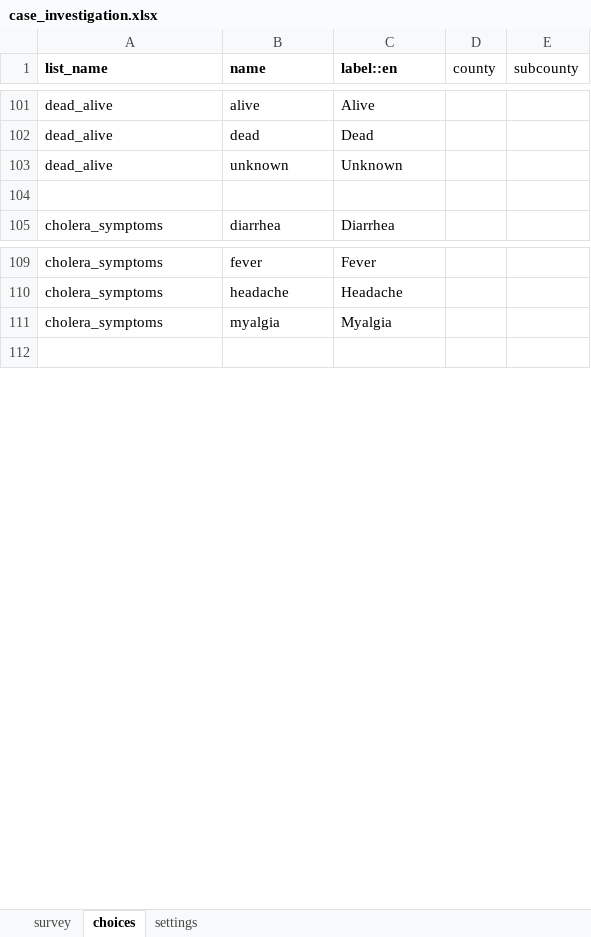
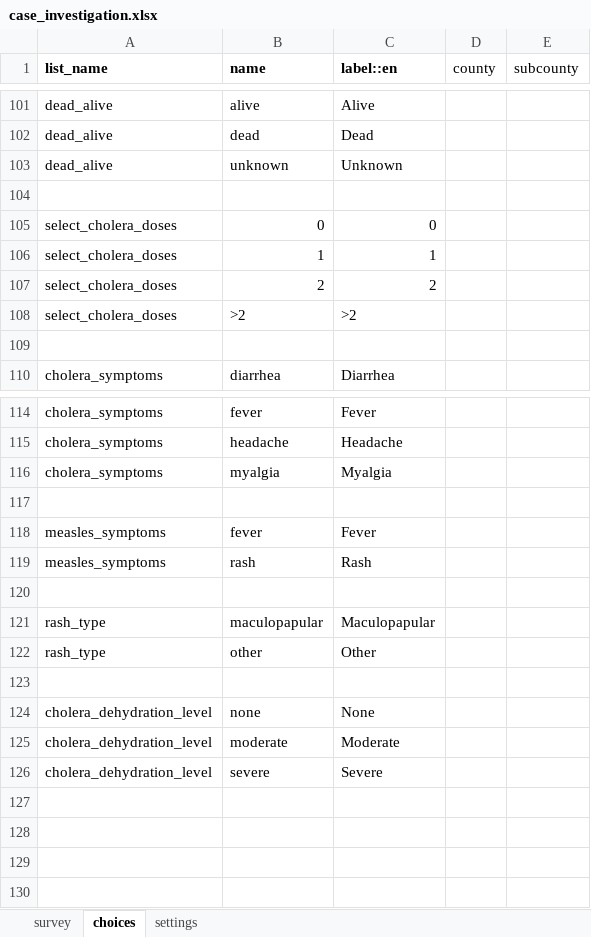
Before and after one commit to gmm2204/dmi-adam, an Excel workbook: config/forms/app/case_investigation.xlsx, sheet choices, drawn as a sheet; only a part is shown, gaps mark what is left out; values as stored, in another font and other column widths than the file's, no borders; the diff names each change by its address in the sheet, - before the commit and + after, or states it on an @@ line.

```diff
--- a/config/forms/app/case_investigation.xlsx (sheet choices)
+++ b/config/forms/app/case_investigation.xlsx (sheet choices)
+row 105: select_cholera_doses | 0 | 0
+row 106: select_cholera_doses | 1 | 1
+row 107: select_cholera_doses | 2 | 2
+row 108: select_cholera_doses | >2 | >2
+row 109: (empty)
+row 117: (empty)
+row 118: measles_symptoms | fever | Fever
+row 119: measles_symptoms | rash | Rash
+row 120: (empty)
+row 121: rash_type | maculopapular | Maculopapular
+row 122: rash_type | other | Other
+row 123: (empty)
+row 124: cholera_dehydration_level | none | None
+row 125: cholera_dehydration_level | moderate | Moderate
+row 126: cholera_dehydration_level | severe | Severe
+row 127: (empty)
+row 128: (empty)
+row 129: (empty)
```
Also changed, not shown: sheet survey, config/forms/contact/case-create.xlsx, config/forms/contact/case-edit.xlsx, 50 other files.
